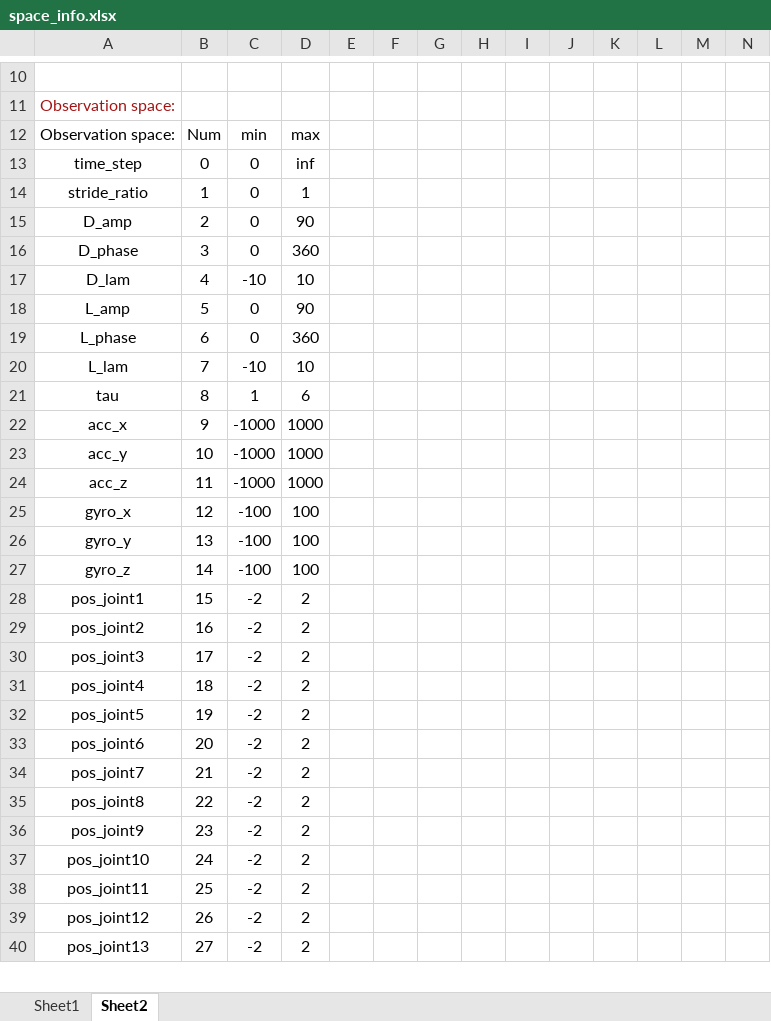
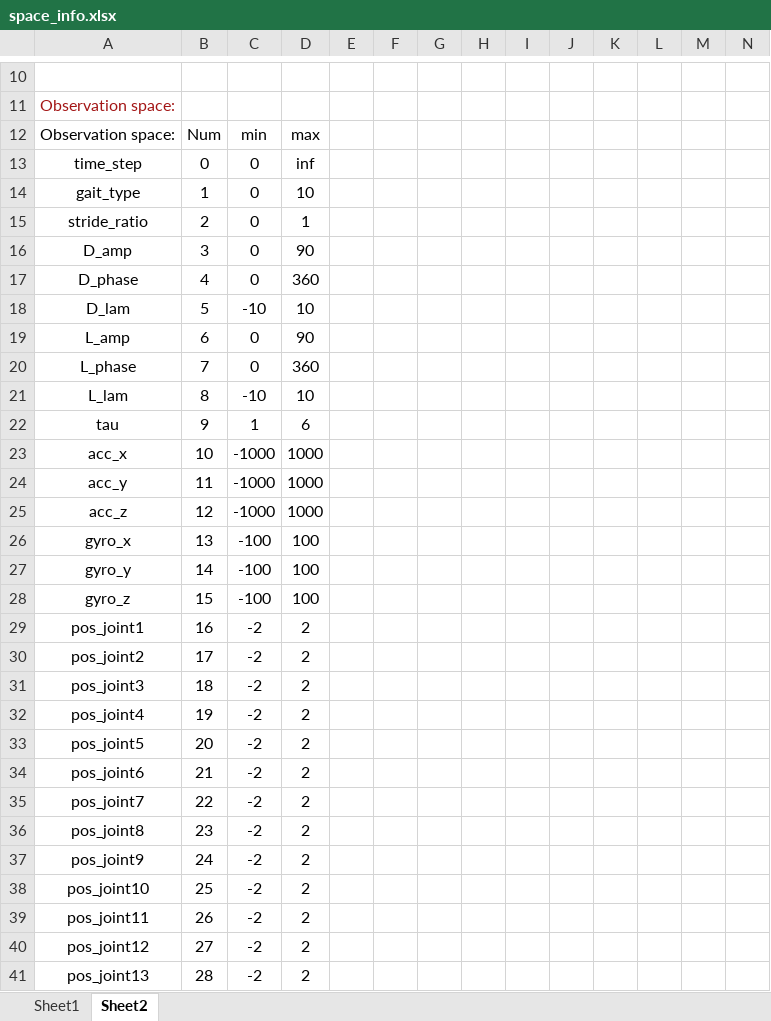
Before and after one commit to VanguardDream/snake_RL, an Excel workbook: SB3/space_info.xlsx, sheet Sheet2, drawn as a sheet; only a part is shown, gaps mark what is left out; values as stored, in another font and other column widths than the file's, no borders; addresses are those after the commit; rows hold the shown columns only; the diff covers the shown part only; the diff names each change by its address in the sheet, - before the commit and + after, or states it on an @@ line.

```diff
--- a/SB3/space_info.xlsx (sheet Sheet2)
+++ b/SB3/space_info.xlsx (sheet Sheet2)
+row 14: gait_type | 1 | 0 | 10
-B15: 1
+B15: 2
-B16: 2
+B16: 3
-B17: 3
+B17: 4
-B18: 4
+B18: 5
-B19: 5
+B19: 6
-B20: 6
+B20: 7
-B21: 7
+B21: 8
-B22: 8
+B22: 9
-B23: 9
+B23: 10
-B24: 10
+B24: 11
-B25: 11
+B25: 12
-B26: 12
+B26: 13
-B27: 13
+B27: 14
-B28: 14
+B28: 15
-B29: 15
+B29: 16
-B30: 16
+B30: 17
-B31: 17
+B31: 18
-B32: 18
+B32: 19
-B33: 19
+B33: 20
-B34: 20
+B34: 21
-B35: 21
+B35: 22
-B36: 22
+B36: 23
-B37: 23
+B37: 24
-B38: 24
+B38: 25
-B39: 25
+B39: 26
-B40: 26
+B40: 27
-B41: 27
+B41: 28
```
Also changed, not shown: other rows of this sheet, 4 other files.
